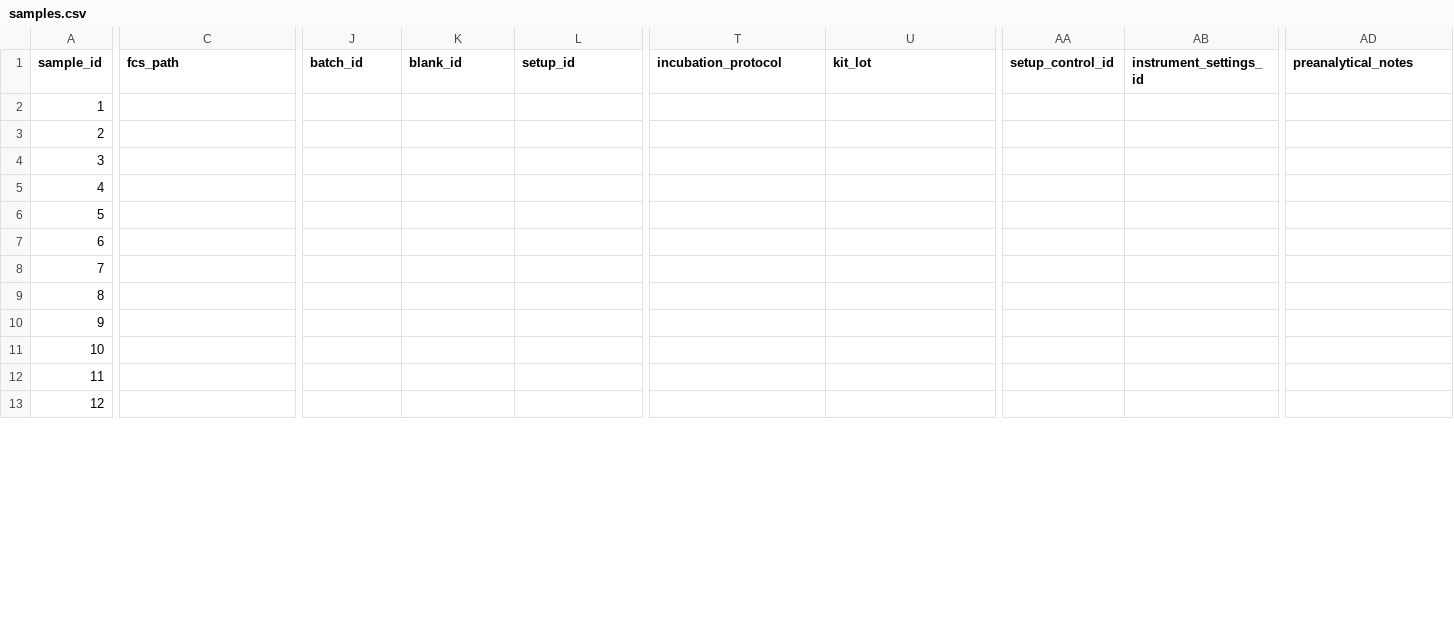
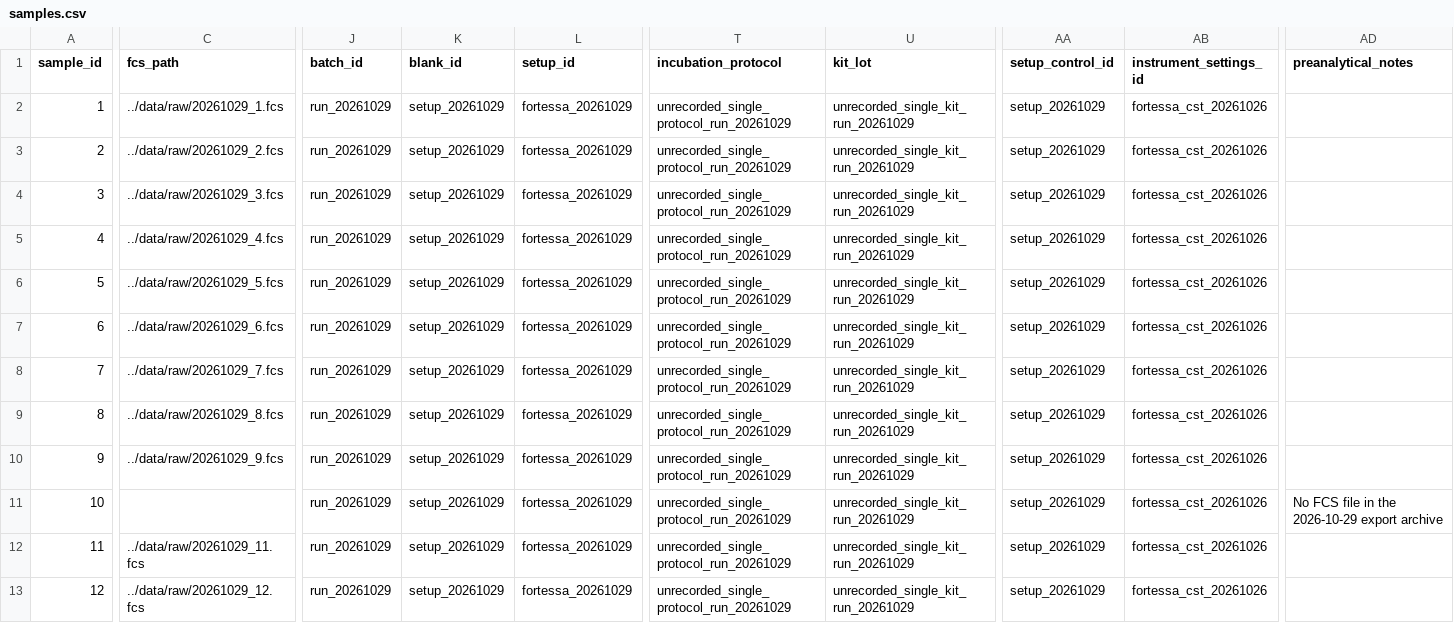
Before and after one commit to Jaislab/neuronalEV, a CSV file: metadata/samples.csv, drawn as a sheet; only a part is shown, gaps mark what is left out; the diff covers the shown part only; the diff names each change by its address in the sheet, - before the commit and + after, or states it on an @@ line.

```diff
--- a/metadata/samples.csv
+++ b/metadata/samples.csv
-C2 (fcs_path): (empty)
+C2 (fcs_path): ../data/raw/20261029_1.fcs
-J2:J13 (batch_id): (empty)
+J2:J13 (batch_id): run_20261029
-K2:K13 (blank_id): (empty)
+K2:K13 (blank_id): setup_20261029
-L2:L13 (setup_id): (empty)
+L2:L13 (setup_id): fortessa_20261029
-T2:T13 (incubation_protocol): (empty)
+T2:T13 (incubation_protocol): unrecorded_single_protocol_run_20261029
-U2:U13 (kit_lot): (empty)
+U2:U13 (kit_lot): unrecorded_single_kit_run_20261029
-AA2:AA13 (setup_control_id): (empty)
+AA2:AA13 (setup_control_id): setup_20261029
-AB2:AB13 (instrument_settings_id): (empty)
+AB2:AB13 (instrument_settings_id): fortessa_cst_20261026
-C3 (fcs_path): (empty)
+C3 (fcs_path): ../data/raw/20261029_2.fcs
-C4 (fcs_path): (empty)
+C4 (fcs_path): ../data/raw/20261029_3.fcs
-C5 (fcs_path): (empty)
+C5 (fcs_path): ../data/raw/20261029_4.fcs
-C6 (fcs_path): (empty)
+C6 (fcs_path): ../data/raw/20261029_5.fcs
-C7 (fcs_path): (empty)
+C7 (fcs_path): ../data/raw/20261029_6.fcs
-C8 (fcs_path): (empty)
+C8 (fcs_path): ../data/raw/20261029_7.fcs
-C9 (fcs_path): (empty)
+C9 (fcs_path): ../data/raw/20261029_8.fcs
-C10 (fcs_path): (empty)
+C10 (fcs_path): ../data/raw/20261029_9.fcs
-AD11 (preanalytical_notes): (empty)
+AD11 (preanalytical_notes): No FCS file in the 2026-10-29 export archive
-C12 (fcs_path): (empty)
+C12 (fcs_path): ../data/raw/20261029_11.fcs
-C13 (fcs_path): (empty)
+C13 (fcs_path): ../data/raw/20261029_12.fcs
```
Also changed, not shown: 96 edited cells elsewhere in this file, metadata/controls.csv, 3 other files.
